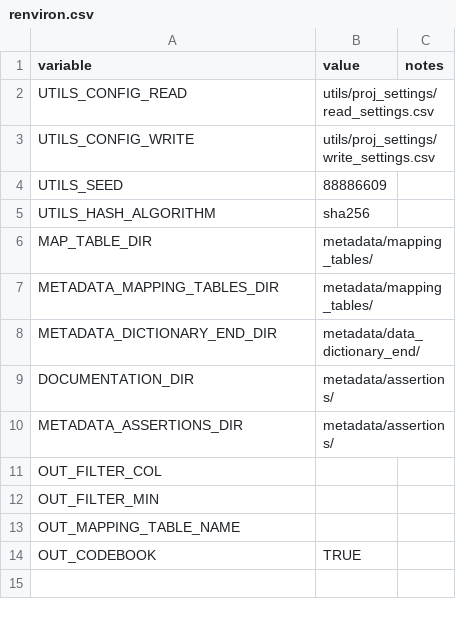
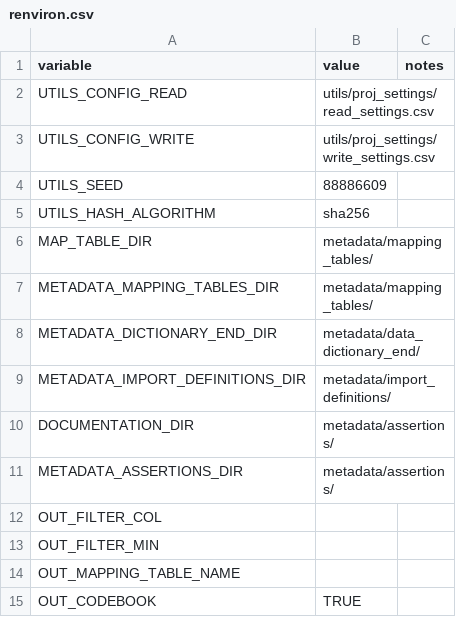
Before and after one commit to ed2c/1cho_ins_preparation_r, a CSV file: utils/proj_settings/renviron.csv, drawn as a sheet; the diff names each change by its address in the sheet, - before the commit and + after, or states it on an @@ line.

Commit message:
add: import_defintions to system variables

```diff
--- a/utils/proj_settings/renviron.csv
+++ b/utils/proj_settings/renviron.csv
+row 9: METADATA_IMPORT_DEFINITIONS_DIR | metadata/import_definitions/
```
